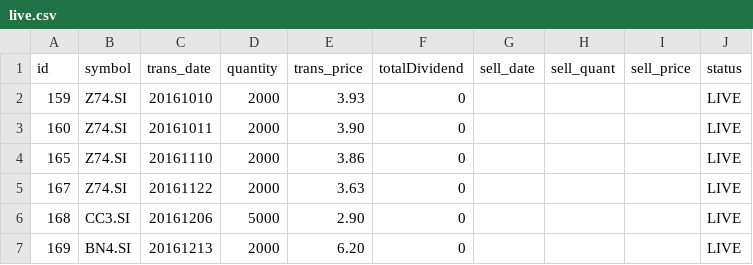
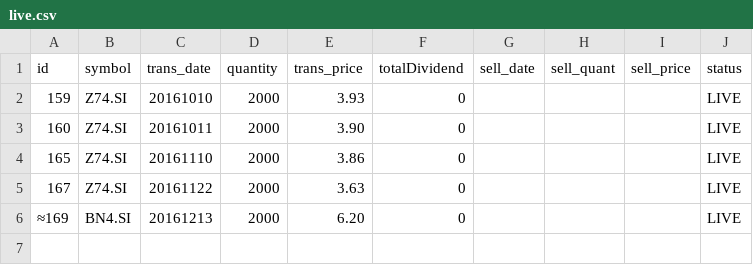
Before and after one commit to ozyxzzzss/git_csv, a CSV file: live.csv, drawn as a sheet.

Commit message:
Update live.csv

```diff
--- a/live.csv
+++ b/live.csv
@@ -5,3 +5,2 @@ id,symbol,trans_date,quantity,trans_price, totalDividend, sell_date,sell_quant,
 167,Z74.SI,20161122,2000,3.63,0,,,,LIVE
-168,CC3.SI,20161206,5000,2.90,0,,,,LIVE
-169,BN4.SI,20161213,2000,6.20,0,,,,LIVE
+≈169,BN4.SI,20161213,2000,6.20,0,,,,LIVE
```
